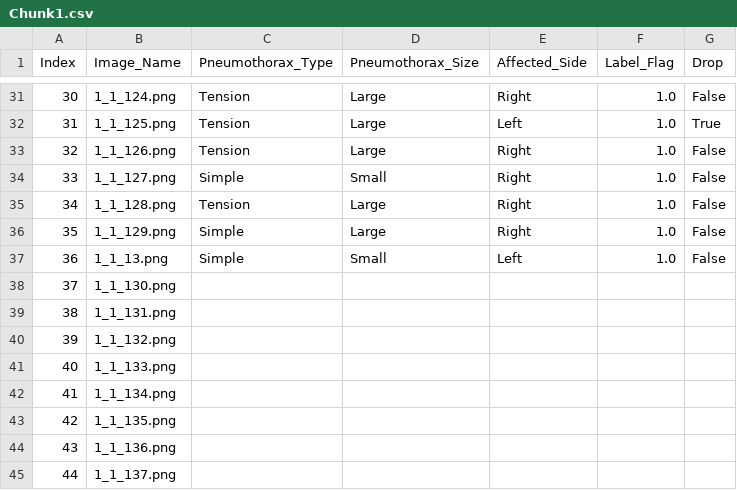
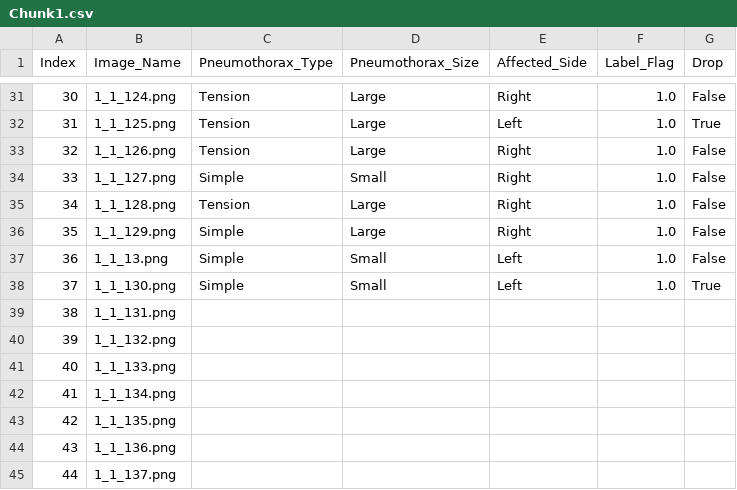
Before and after one commit to AbdelrahmanAlzoubi/label-app, a CSV file: Chunk1.csv, drawn as a sheet; only a part is shown, gaps mark what is left out.

Commit message:
Updated labels

```diff
--- a/Chunk1.csv
+++ b/Chunk1.csv
@@ -37,3 +37,3 @@ Index,Image_Name,Pneumothorax_Type,Pneumothorax_Size,Affected_Side,Label_Flag,Dr
 36,1_1_13.png,Simple,Small,Left,1.0,False
-37,1_1_130.png,,,,,
+37,1_1_130.png,Simple,Small,Left,1.0,True
 38,1_1_131.png,,,,,
```
